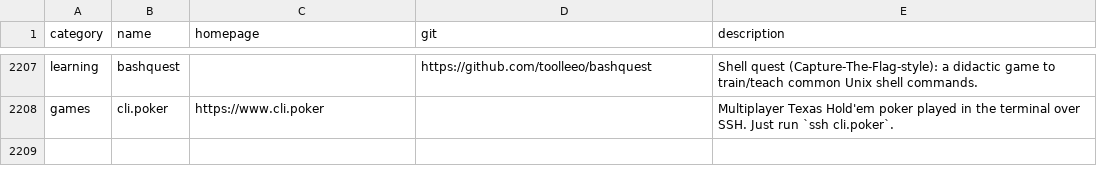
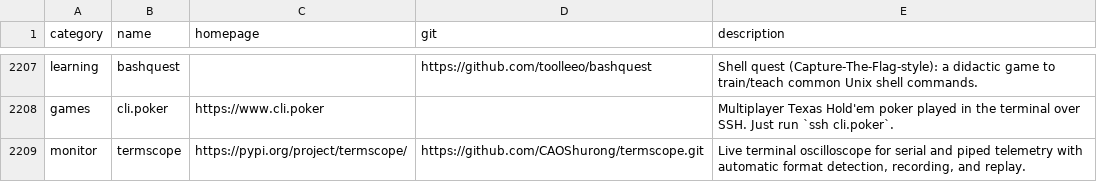
Before and after one commit to toolleeo/awesome-cli-apps-in-a-csv, a CSV file: data/apps.csv, drawn as a sheet; only a part is shown, gaps mark what is left out.

Commit message:
Add termscope

```diff
--- a/data/apps.csv
+++ b/data/apps.csv
@@ -2208 +2208,2 @@ learning,bashquest,,https://github.com/toolleeo/bashquest,Shell quest (Capture-T
 games,cli.poker,https://www.cli.poker,,Multiplayer Texas Hold'em poker played in the terminal over SSH. Just run `ssh cli.poker`.
+monitor,termscope,https://pypi.org/project/termscope/,https://github.com/CAOShurong/termscope.git,"Live terminal oscilloscope for serial and piped telemetry with automatic format detection, recording, and replay."
```
